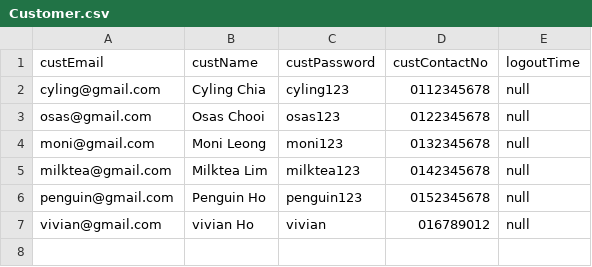
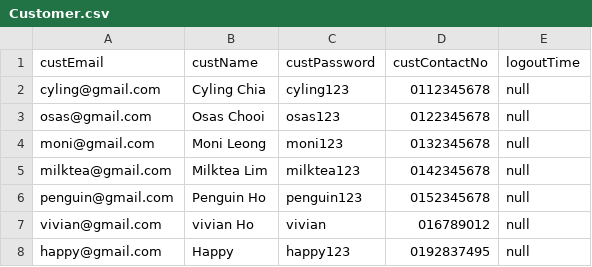
Before and after one commit to OsasChia/DSTR-Assignment, a CSV file: TURS/Customer.csv, drawn as a sheet.

```diff
--- a/TURS/Customer.csv
+++ b/TURS/Customer.csv
@@ -7 +7,2 @@ penguin@gmail.com,Penguin Ho,penguin123,0152345678,null
 vivian@gmail.com,vivian Ho,vivian,016789012,null
+happy@gmail.com,Happy,happy123,0192837495,null
```
Also changed, not shown: 17 other files.
